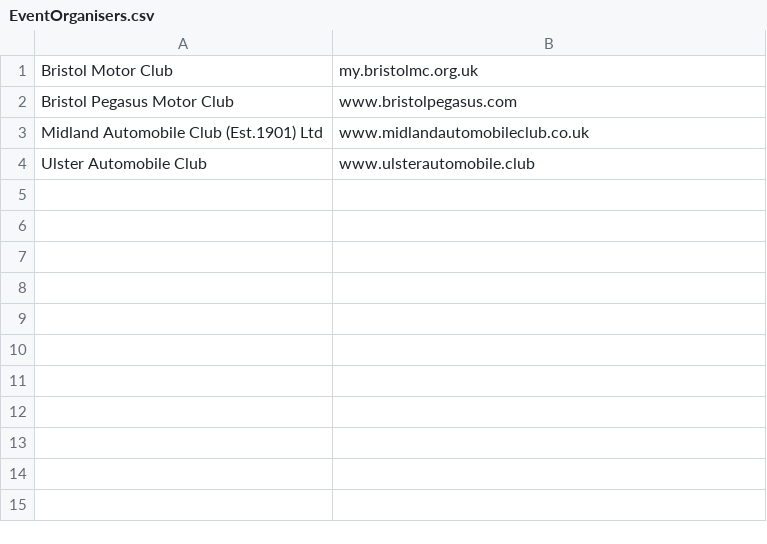
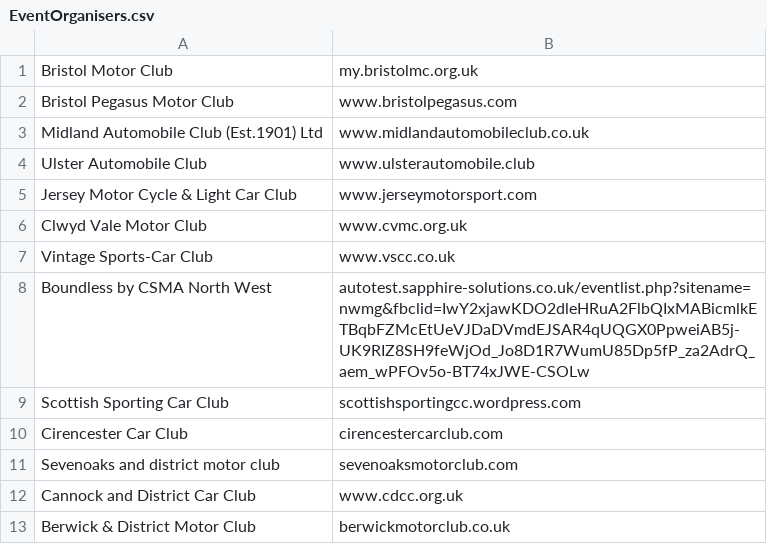
Before and after one commit to bmcandy/msuk-events, a CSV file: EventOrganisers.csv, drawn as a sheet; the diff names each change by its address in the sheet, - before the commit and + after, or states it on an @@ line.

Commit message:
chore: added some motor club URLs

```diff
--- a/EventOrganisers.csv
+++ b/EventOrganisers.csv
+row 5: Jersey Motor Cycle & Light Car Club | www.jerseymotorsport.com
+row 6: Clwyd Vale Motor Club | www.cvmc.org.uk
+row 7: Vintage Sports-Car Club | www.vscc.co.uk
+row 8: Boundless by CSMA North West | autotest.sapphire-solutions.co.uk/eventlist.php?sitename=nwmg&fbclid=IwY2xjawKDO2dleHRuA2FlbQIxMABicmlkETBqbFZMcEtUeVJDaDVmdEJSAR4qUQGX0PpweiAB5j-UK9RIZ8SH9feWjOd_Jo8D1R7WumU85Dp5fP_za2AdrQ_aem_wPFOv5o-BT74xJWE-CSOLw
+row 9: Scottish Sporting Car Club | scottishsportingcc.wordpress.com
+row 10: Cirencester Car Club | cirencestercarclub.com
+row 11: Sevenoaks and district motor club | sevenoaksmotorclub.com
+row 12: Cannock and District Car Club | www.cdcc.org.uk
+row 13: Berwick & District Motor Club | berwickmotorclub.co.uk
```
